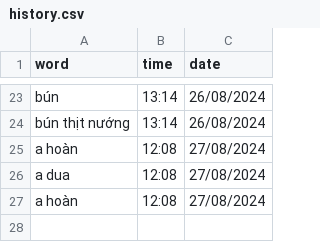
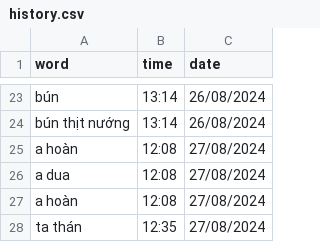
Before and after one commit to njkhanh39/CS163-23APCS2-Group4, a CSV file: Project/DictionaryGR4/DictionaryGR4/History/Vie-Eng/history.csv, drawn as a sheet; only a part is shown, gaps mark what is left out; the diff names each change by its address in the sheet, - before the commit and + after, or states it on an @@ line.

```diff
--- a/Project/DictionaryGR4/DictionaryGR4/History/Vie-Eng/history.csv
+++ b/Project/DictionaryGR4/DictionaryGR4/History/Vie-Eng/history.csv
+row 28: ta thán | 12:35 | 27/08/2024
```
Also changed, not shown: Project/DictionaryGR4/DictionaryGR4/History/Eng-Eng/histDevWord.csv, Project/DictionaryGR4/DictionaryGR4/History/Eng-Eng/history.csv, 12 other files.
